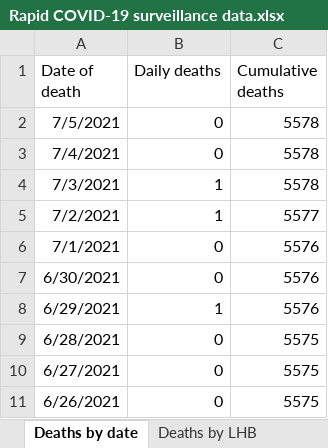
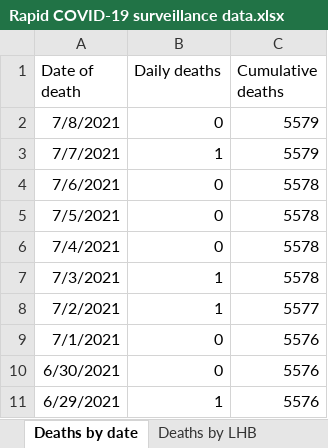
Before and after one commit to beta-decay/beta-decay.github.io, an Excel workbook: covid_n_wales/Rapid COVID-19 surveillance data.xlsx, sheet Deaths by date, drawn as a sheet; only a part is shown; the shorter side is filled out with more unchanged rows; values as stored, in another font and other column widths than the file's, no borders; the diff names each change by its address in the sheet, - before the commit and + after, or states it on an @@ line.

```diff
--- a/covid_n_wales/Rapid COVID-19 surveillance data.xlsx (sheet Deaths by date)
+++ b/covid_n_wales/Rapid COVID-19 surveillance data.xlsx (sheet Deaths by date)
+row 2: 7/8/2021 | 0 | 5579
+row 3: 7/7/2021 | 1 | 5579
+row 4: 7/6/2021 | 0 | 5578
```
Also changed, not shown: sheet Cases by MSOA, sheet Tests by specimen date, sheet Total tests authorised, sheet Age and sex distribution, sheet Headline summary, sheet Deaths by LHB, 1 more sheet, 10 other files.
